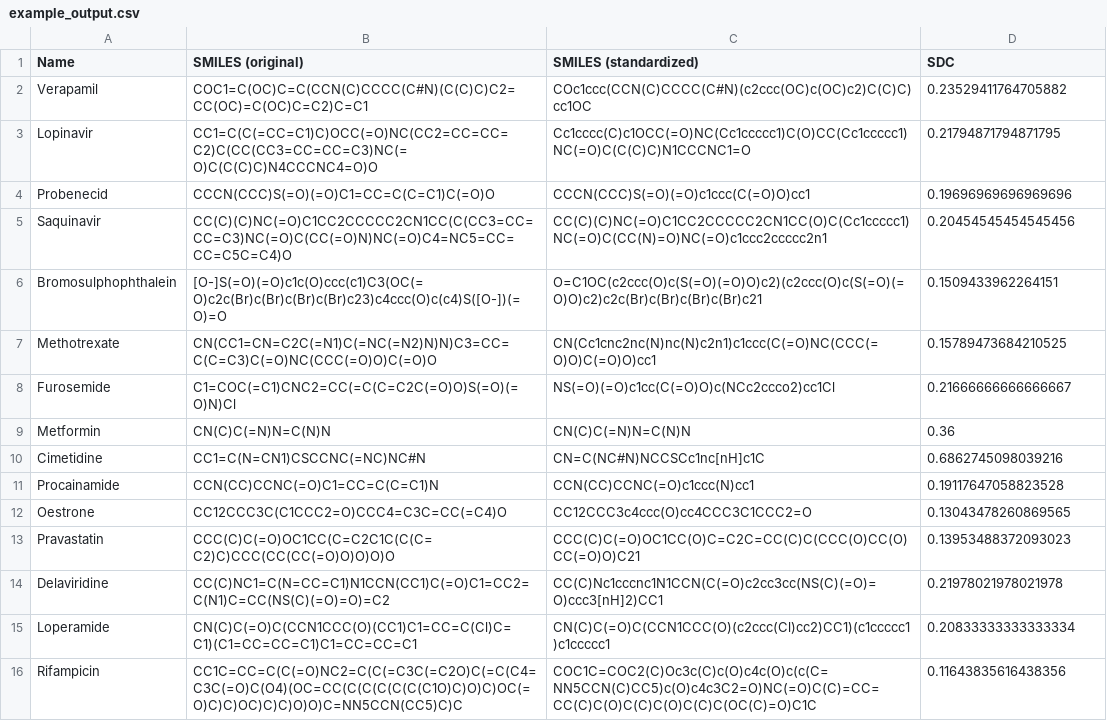
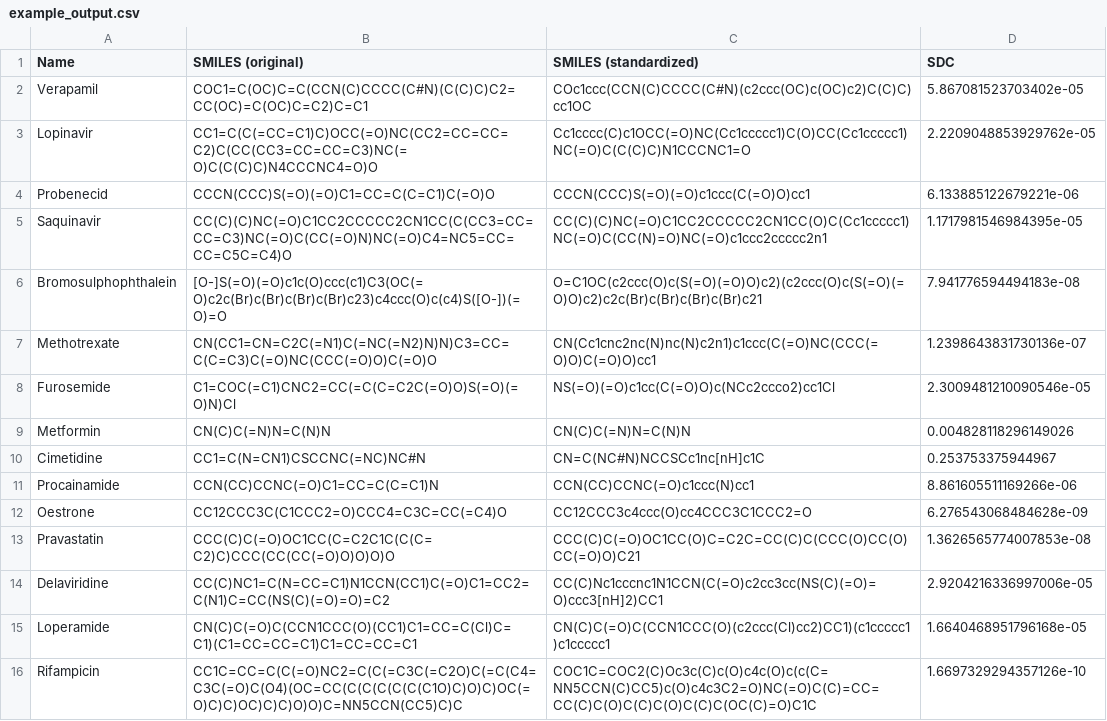
Before and after one commit to BHSAI/MONSTROUS, a CSV file: applicabilityDomain/example_output.csv, drawn as a sheet.

```diff
--- a/applicabilityDomain/example_output.csv
+++ b/applicabilityDomain/example_output.csv
@@ -1,16 +1,16 @@
 Name,SMILES (original),SMILES (standardized),SDC
-Verapamil,COC1=C(OC)C=C(CCN(C)CCCC(C#N)(C(C)C)C2=CC(OC)=C(OC)C=C2)C=C1,COc1ccc(CCN(C)CCCC(C#N)(c2ccc(OC)c(OC)c2)C(C)C)cc1OC,0.23529411764705882
-Lopinavir,CC1=C(C(=CC=C1)C)OCC(=O)NC(CC2=CC=CC=C2)C(CC(CC3=CC=CC=C3)NC(=O)C(C(C)C)N4CCCNC4=O)O,Cc1cccc(C)c1OCC(=O)NC(Cc1ccccc1)C(O)CC(Cc1ccccc1)NC(=O)C(C(C)C)N1CCCNC1=O,0.21794871794871795
-Probenecid,CCCN(CCC)S(=O)(=O)C1=CC=C(C=C1)C(=O)O,CCCN(CCC)S(=O)(=O)c1ccc(C(=O)O)cc1,0.19696969696969696
-Saquinavir,CC(C)(C)NC(=O)C1CC2CCCCC2CN1CC(C(CC3=CC=CC=C3)NC(=O)C(CC(=O)N)NC(=O)C4=NC5=CC=CC=C5C=C4)O,CC(C)(C)NC(=O)C1CC2CCCCC2CN1CC(O)C(Cc1ccccc1)NC(=O)C(CC(N)=O)NC(=O)c1ccc2ccccc2n1,0.20454545454545456
-Bromosulphophthalein,[O-]S(=O)(=O)c1c(O)ccc(c1)C3(OC(=O)c2c(Br)c(Br)c(Br)c(Br)c23)c4ccc(O)c(c4)S([O-])(=O)=O,O=C1OC(c2ccc(O)c(S(=O)(=O)O)c2)(c2ccc(O)c(S(=O)(=O)O)c2)c2c(Br)c(Br)c(Br)c(Br)c21,0.1509433962264151
-Methotrexate,CN(CC1=CN=C2C(=N1)C(=NC(=N2)N)N)C3=CC=C(C=C3)C(=O)NC(CCC(=O)O)C(=O)O,CN(Cc1cnc2nc(N)nc(N)c2n1)c1ccc(C(=O)NC(CCC(=O)O)C(=O)O)cc1,0.15789473684210525
-Furosemide,C1=COC(=C1)CNC2=CC(=C(C=C2C(=O)O)S(=O)(=O)N)Cl,NS(=O)(=O)c1cc(C(=O)O)c(NCc2ccco2)cc1Cl,0.21666666666666667
-Metformin,CN(C)C(=N)N=C(N)N,CN(C)C(=N)N=C(N)N,0.36
-Cimetidine,CC1=C(N=CN1)CSCCNC(=NC)NC#N,CN=C(NC#N)NCCSCc1nc[nH]c1C,0.6862745098039216
-Procainamide,CCN(CC)CCNC(=O)C1=CC=C(C=C1)N,CCN(CC)CCNC(=O)c1ccc(N)cc1,0.19117647058823528
-Oestrone,CC12CCC3C(C1CCC2=O)CCC4=C3C=CC(=C4)O,CC12CCC3c4ccc(O)cc4CCC3C1CCC2=O,0.13043478260869565
-Pravastatin,CCC(C)C(=O)OC1CC(C=C2C1C(C(C=C2)C)CCC(CC(CC(=O)O)O)O)O,CCC(C)C(=O)OC1CC(O)C=C2C=CC(C)C(CCC(O)CC(O)CC(=O)O)C21,0.13953488372093023
-Delaviridine,CC(C)NC1=C(N=CC=C1)N1CCN(CC1)C(=O)C1=CC2=C(N1)C=CC(NS(C)(=O)=O)=C2,CC(C)Nc1cccnc1N1CCN(C(=O)c2cc3cc(NS(C)(=O)=O)ccc3[nH]2)CC1,0.21978021978021978
-Loperamide,CN(C)C(=O)C(CCN1CCC(O)(CC1)C1=CC=C(Cl)C=C1)(C1=CC=CC=C1)C1=CC=CC=C1,CN(C)C(=O)C(CCN1CCC(O)(c2ccc(Cl)cc2)CC1)(c1ccccc1)c1ccccc1,0.20833333333333334
-Rifampicin,CC1C=CC=C(C(=O)NC2=C(C(=C3C(=C2O)C(=C(C4=C3C(=O)C(O4)(OC=CC(C(C(C(C(C(C1O)C)O)C)OC(=O)C)C)OC)C)C)O)O)C=NN5CCN(CC5)C)C,COC1C=COC2(C)Oc3c(C)c(O)c4c(O)c(c(C=NN5CCN(C)CC5)c(O)c4c3C2=O)NC(=O)C(C)=CC=CC(C)C(O)C(C)C(O)C(C)C(OC(C)=O)C1C,0.11643835616438356
+Verapamil,COC1=C(OC)C=C(CCN(C)CCCC(C#N)(C(C)C)C2=CC(OC)=C(OC)C=C2)C=C1,COc1ccc(CCN(C)CCCC(C#N)(c2ccc(OC)c(OC)c2)C(C)C)cc1OC,5.867081523703402e-05
+Lopinavir,CC1=C(C(=CC=C1)C)OCC(=O)NC(CC2=CC=CC=C2)C(CC(CC3=CC=CC=C3)NC(=O)C(C(C)C)N4CCCNC4=O)O,Cc1cccc(C)c1OCC(=O)NC(Cc1ccccc1)C(O)CC(Cc1ccccc1)NC(=O)C(C(C)C)N1CCCNC1=O,2.2209048853929762e-05
+Probenecid,CCCN(CCC)S(=O)(=O)C1=CC=C(C=C1)C(=O)O,CCCN(CCC)S(=O)(=O)c1ccc(C(=O)O)cc1,6.133885122679221e-06
+Saquinavir,CC(C)(C)NC(=O)C1CC2CCCCC2CN1CC(C(CC3=CC=CC=C3)NC(=O)C(CC(=O)N)NC(=O)C4=NC5=CC=CC=C5C=C4)O,CC(C)(C)NC(=O)C1CC2CCCCC2CN1CC(O)C(Cc1ccccc1)NC(=O)C(CC(N)=O)NC(=O)c1ccc2ccccc2n1,1.1717981546984395e-05
+Bromosulphophthalein,[O-]S(=O)(=O)c1c(O)ccc(c1)C3(OC(=O)c2c(Br)c(Br)c(Br)c(Br)c23)c4ccc(O)c(c4)S([O-])(=O)=O,O=C1OC(c2ccc(O)c(S(=O)(=O)O)c2)(c2ccc(O)c(S(=O)(=O)O)c2)c2c(Br)c(Br)c(Br)c(Br)c21,7.941776594494183e-08
+Methotrexate,CN(CC1=CN=C2C(=N1)C(=NC(=N2)N)N)C3=CC=C(C=C3)C(=O)NC(CCC(=O)O)C(=O)O,CN(Cc1cnc2nc(N)nc(N)c2n1)c1ccc(C(=O)NC(CCC(=O)O)C(=O)O)cc1,1.2398643831730136e-07
+Furosemide,C1=COC(=C1)CNC2=CC(=C(C=C2C(=O)O)S(=O)(=O)N)Cl,NS(=O)(=O)c1cc(C(=O)O)c(NCc2ccco2)cc1Cl,2.3009481210090546e-05
+Metformin,CN(C)C(=N)N=C(N)N,CN(C)C(=N)N=C(N)N,0.004828118296149026
+Cimetidine,CC1=C(N=CN1)CSCCNC(=NC)NC#N,CN=C(NC#N)NCCSCc1nc[nH]c1C,0.253753375944967
+Procainamide,CCN(CC)CCNC(=O)C1=CC=C(C=C1)N,CCN(CC)CCNC(=O)c1ccc(N)cc1,8.861605511169266e-06
+Oestrone,CC12CCC3C(C1CCC2=O)CCC4=C3C=CC(=C4)O,CC12CCC3c4ccc(O)cc4CCC3C1CCC2=O,6.276543068484628e-09
+Pravastatin,CCC(C)C(=O)OC1CC(C=C2C1C(C(C=C2)C)CCC(CC(CC(=O)O)O)O)O,CCC(C)C(=O)OC1CC(O)C=C2C=CC(C)C(CCC(O)CC(O)CC(=O)O)C21,1.3626565774007853e-08
+Delaviridine,CC(C)NC1=C(N=CC=C1)N1CCN(CC1)C(=O)C1=CC2=C(N1)C=CC(NS(C)(=O)=O)=C2,CC(C)Nc1cccnc1N1CCN(C(=O)c2cc3cc(NS(C)(=O)=O)ccc3[nH]2)CC1,2.9204216336997006e-05
+Loperamide,CN(C)C(=O)C(CCN1CCC(O)(CC1)C1=CC=C(Cl)C=C1)(C1=CC=CC=C1)C1=CC=CC=C1,CN(C)C(=O)C(CCN1CCC(O)(c2ccc(Cl)cc2)CC1)(c1ccccc1)c1ccccc1,1.6640468951796168e-05
+Rifampicin,CC1C=CC=C(C(=O)NC2=C(C(=C3C(=C2O)C(=C(C4=C3C(=O)C(O4)(OC=CC(C(C(C(C(C(C1O)C)O)C)OC(=O)C)C)OC)C)C)O)O)C=NN5CCN(CC5)C)C,COC1C=COC2(C)Oc3c(C)c(O)c4c(O)c(c(C=NN5CCN(C)CC5)c(O)c4c3C2=O)NC(=O)C(C)=CC=CC(C)C(O)C(C)C(O)C(C)C(OC(C)=O)C1C,1.6697329294357126e-10
```
Also changed, not shown: examples/example_csv_output_inhibitor_with_applicability_domain.csv, examples/example_csv_output_substrate_with_applicability_domain.csv, 2 other files.
